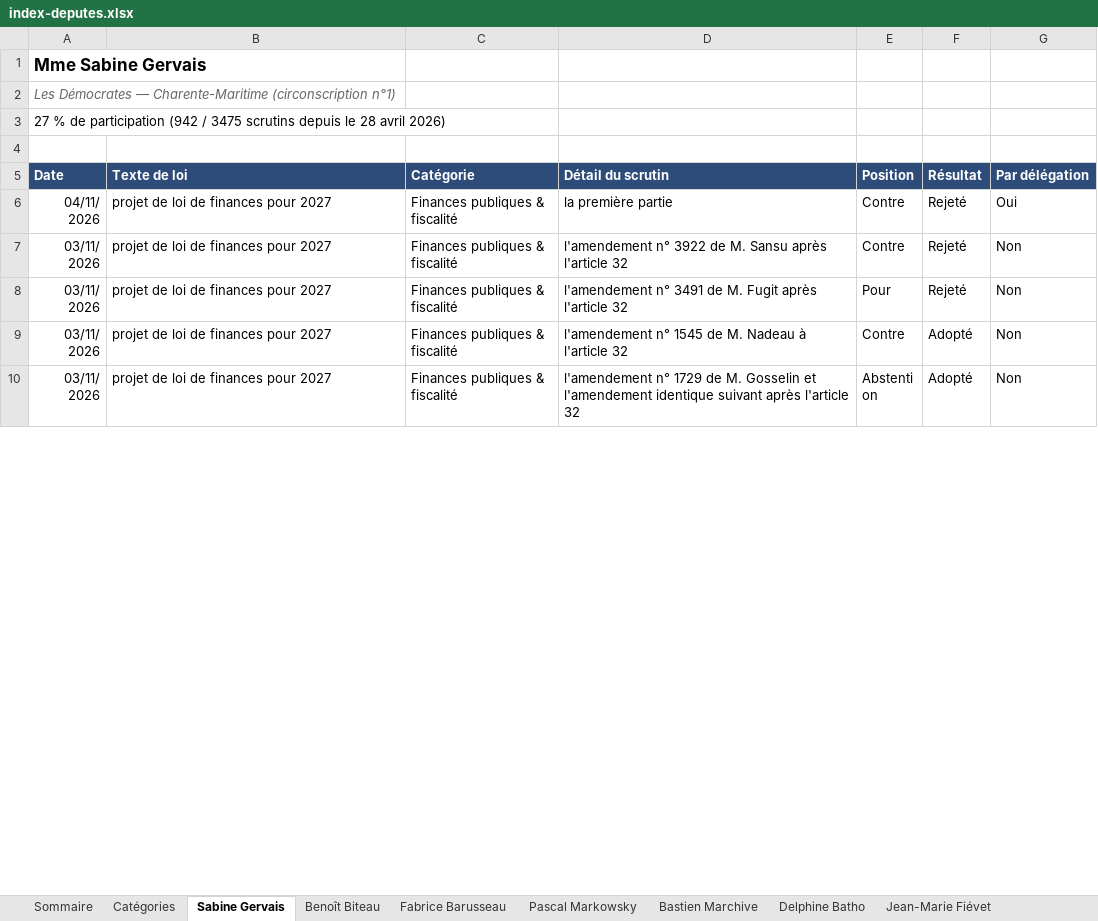
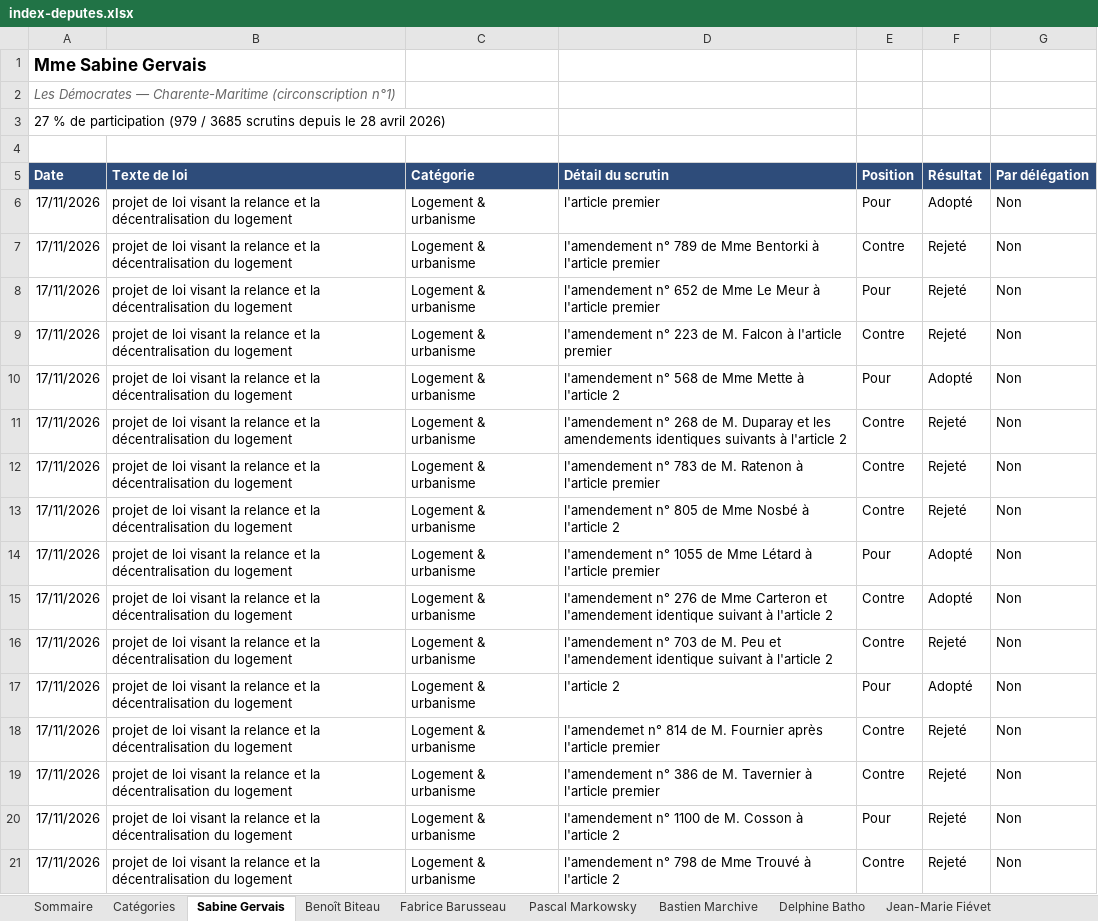
Before and after one commit to Biguhuh/votes_parlementaires, an Excel workbook: docs/index-deputes.xlsx, sheet Sabine Gervais, drawn as a sheet; only a part is shown; the shorter side is filled out with more unchanged rows; values as stored, in another font and other column widths than the file's, no borders; table styles not drawn; the diff covers the shown part only; the diff names each change by its address in the sheet, - before the commit and + after, or states it on an @@ line.

```diff
--- a/docs/index-deputes.xlsx (sheet Sabine Gervais)
+++ b/docs/index-deputes.xlsx (sheet Sabine Gervais)
-A3 (Date): …de participation (942 / 3475 scrutins depuis…
+A3 (Date): …de participation (979 / 3685 scrutins depuis…
+row 6: 17/11/2026 | projet de loi visant la relance et la décentralisation du logement | Logement & urbanisme | l'article premier | Pour | Adopté | Non
+row 7: 17/11/2026 | projet de loi visant la relance et la décentralisation du logement | Logement & urbanisme | l'amendement n° 789 de Mme Bentorki à l'article premier | Contre | Rejeté | Non
+row 8: 17/11/2026 | projet de loi visant la relance et la décentralisation du logement | Logement & urbanisme | l'amendement n° 652 de Mme Le Meur à l'article premier | Pour | Rejeté | Non
+row 9: 17/11/2026 | projet de loi visant la relance et la décentralisation du logement | Logement & urbanisme | l'amendement n° 223 de M. Falcon à l'article premier | Contre | Rejeté | Non
+row 10: 17/11/2026 | projet de loi visant la relance et la décentralisation du logement | Logement & urbanisme | l'amendement n° 568 de Mme Mette à l'article 2 | Pour | Adopté | Non
+row 11: 17/11/2026 | projet de loi visant la relance et la décentralisation du logement | Logement & urbanisme | l'amendement n° 268 de M. Duparay et les amendements identiques suivants à l'article 2 | Contre | Rejeté | Non
+row 12: 17/11/2026 | projet de loi visant la relance et la décentralisation du logement | Logement & urbanisme | l'amendement n° 783 de M. Ratenon à l'article premier | Contre | Rejeté | Non
+row 13: 17/11/2026 | projet de loi visant la relance et la décentralisation du logement | Logement & urbanisme | l'amendement n° 805 de Mme Nosbé à l'article 2 | Contre | Rejeté | Non
+row 14: 17/11/2026 | projet de loi visant la relance et la décentralisation du logement | Logement & urbanisme | l'amendement n° 1055 de Mme Létard à l'article premier | Pour | Adopté | Non
+row 15: 17/11/2026 | projet de loi visant la relance et la décentralisation du logement | Logement & urbanisme | l'amendement n° 276 de Mme Carteron et l'amendement identique suivant à l'article 2 | Contre | Adopté | Non
+row 16: 17/11/2026 | projet de loi visant la relance et la décentralisation du logement | Logement & urbanisme | l'amendement n° 703 de M. Peu et l'amendement identique suivant à l'article 2 | Contre | Rejeté | Non
+row 17: 17/11/2026 | projet de loi visant la relance et la décentralisation du logement | Logement & urbanisme | l'article 2 | Pour | Adopté | Non
+row 18: 17/11/2026 | projet de loi visant la relance et la décentralisation du logement | Logement & urbanisme | l'amendemet n° 814 de M. Fournier après l'article premier | Contre | Rejeté | Non
+row 19: 17/11/2026 | projet de loi visant la relance et la décentralisation du logement | Logement & urbanisme | l'amendement n° 386 de M. Tavernier à l'article premier | Contre | Rejeté | Non
+row 20: 17/11/2026 | projet de loi visant la relance et la décentralisation du logement | Logement & urbanisme | l'amendement n° 1100 de M. Cosson à l'article 2 | Pour | Rejeté | Non
+row 21: 17/11/2026 | projet de loi visant la relance et la décentralisation du logement | Logement & urbanisme | l'amendement n° 798 de Mme Trouvé à l'article 2 | Contre | Rejeté | Non
```
Also changed, not shown: 21 added rows and 725 moved rows elsewhere in this sheet, sheet Pascal Markowsky, sheet Fabrice Barusseau, sheet Jean-Marie Fiévet, sheet Benoît Biteau, sheet Bastien Marchive, sheet Delphine Batho, 1 more sheet, docs/index-senateurs.xlsx, 3 other files.
